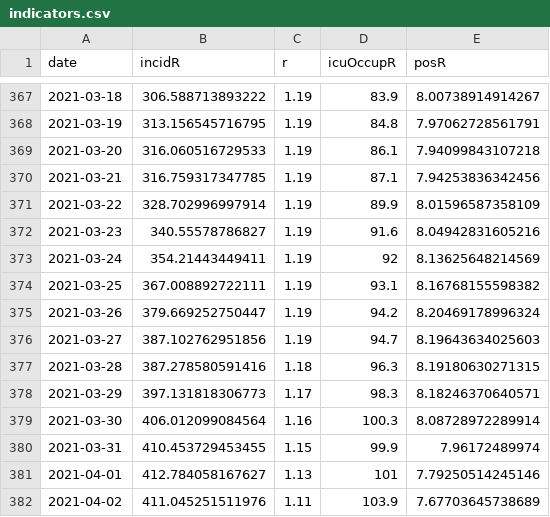
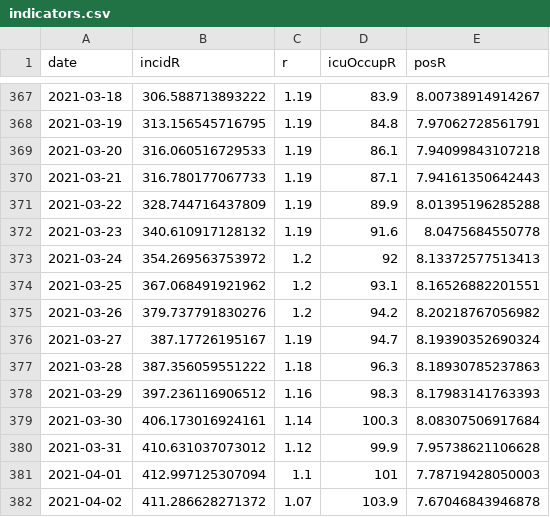
Before and after one commit to MisterFISHUP/covid-19-in-france, a CSV file: src/data/official-data/indicators.csv, drawn as a sheet; only a part is shown, gaps mark what is left out; the diff covers the shown part only.

```diff
--- a/src/data/official-data/indicators.csv
+++ b/src/data/official-data/indicators.csv
@@ -369,14 +369,14 @@ date,incidR,r,icuOccupR,posR
 2021-03-20,316.060516729533,1.19,86.1,7.94099843107218
-2021-03-21,316.759317347785,1.19,87.1,7.94253836342456
-2021-03-22,328.702996997914,1.19,89.9,8.01596587358109
-2021-03-23,340.55578786827,1.19,91.6,8.04942831605216
-2021-03-24,354.21443449411,1.19,92,8.13625648214569
-2021-03-25,367.008892722111,1.19,93.1,8.16768155598382
-2021-03-26,379.669252750447,1.19,94.2,8.20469178996324
-2021-03-27,387.102762951856,1.19,94.7,8.19643634025603
-2021-03-28,387.278580591416,1.18,96.3,8.19180630271315
-2021-03-29,397.131818306773,1.17,98.3,8.18246370640571
-2021-03-30,406.012099084564,1.16,100.3,8.08728972289914
-2021-03-31,410.453729453455,1.15,99.9,7.96172489974
-2021-04-01,412.784058167627,1.13,101,7.79250514245146
-2021-04-02,411.045251511976,1.11,103.9,7.67703645738689
+2021-03-21,316.780177067733,1.19,87.1,7.94161350642443
+2021-03-22,328.744716437809,1.19,89.9,8.01395196285288
+2021-03-23,340.610917128132,1.19,91.6,8.0475684550778
+2021-03-24,354.269563753972,1.2,92,8.13372577513413
+2021-03-25,367.068491921962,1.2,93.1,8.16526882201551
+2021-03-26,379.737791830276,1.2,94.2,8.20218767056982
+2021-03-27,387.17726195167,1.19,94.7,8.19390352690324
+2021-03-28,387.356059551222,1.18,96.3,8.18930785237863
+2021-03-29,397.236116906512,1.16,98.3,8.17983141763393
+2021-03-30,406.173016924161,1.14,100.3,8.08307506917684
+2021-03-31,410.631037073012,1.12,99.9,7.95738621106628
+2021-04-01,412.997125307094,1.1,101,7.78719428050003
+2021-04-02,411.286628271372,1.07,103.9,7.67046843946878
```
Also changed, not shown: 71 edited cells elsewhere in this file, src/data/official-data/spf.csv, src/data/official-data/vac.csv, 3 other files.
